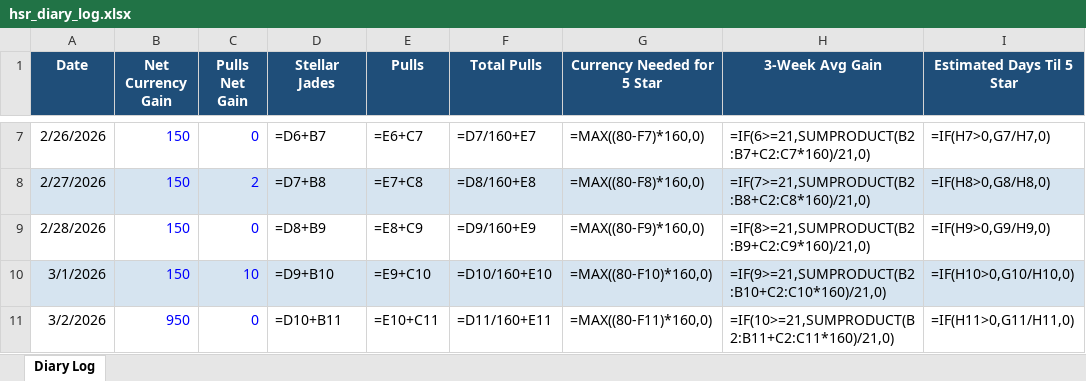
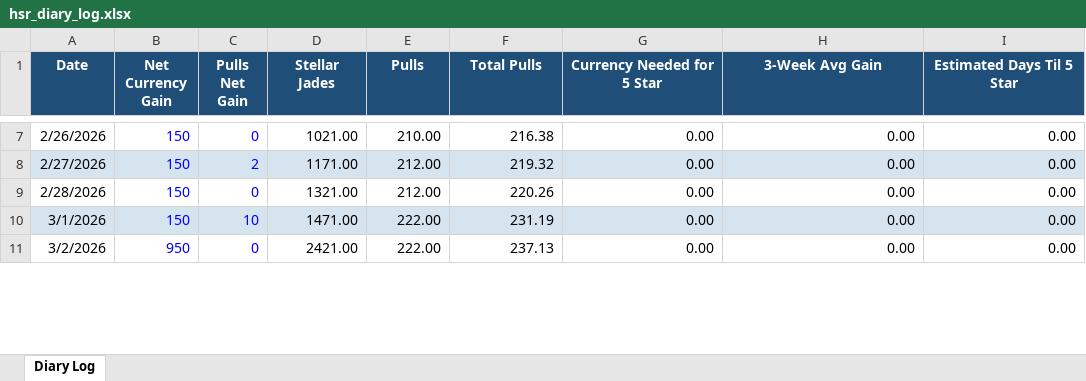
Before and after one commit to axelotlramen/website, an Excel workbook: data/hsr_diary_log.xlsx, sheet Diary Log, drawn as a sheet; only a part is shown, gaps mark what is left out; values as stored, in another font and other column widths than the file's, no borders; formulas without a stored value are shown as written; the diff covers the shown part only; the diff names each change by its address in the sheet, - before the commit and + after, or states it on an @@ line.

```diff
--- a/data/hsr_diary_log.xlsx (sheet Diary Log)
+++ b/data/hsr_diary_log.xlsx (sheet Diary Log)
-D7 (Stellar Jades): =D6+B7
+D7 (Stellar Jades): 1021.00
-E7 (Pulls): =E6+C7
+E7 (Pulls): 210.00
-F7 (Total Pulls): =D7/160+E7
+F7 (Total Pulls): 216.38
-G7 (Currency Needed for 5 Star): =MAX((80-F7)*160,0)
+G7 (Currency Needed for 5 Star): 0.00
-H7 (3-Week Avg Gain): =IF(6>=21,SUMPRODUCT(B2:B7+C2:C7*160)/21,0)
+H7 (3-Week Avg Gain): 0.00
-I7 (Estimated Days Til 5 Star): =IF(H7>0,G7/H7,0)
+I7 (Estimated Days Til 5 Star): 0.00
-D8 (Stellar Jades): =D7+B8
+D8 (Stellar Jades): 1171.00
-E8 (Pulls): =E7+C8
+E8 (Pulls): 212.00
-F8 (Total Pulls): =D8/160+E8
+F8 (Total Pulls): 219.32
-G8 (Currency Needed for 5 Star): =MAX((80-F8)*160,0)
+G8 (Currency Needed for 5 Star): 0.00
-H8 (3-Week Avg Gain): =IF(7>=21,SUMPRODUCT(B2:B8+C2:C8*160)/21,0)
+H8 (3-Week Avg Gain): 0.00
-I8 (Estimated Days Til 5 Star): =IF(H8>0,G8/H8,0)
+I8 (Estimated Days Til 5 Star): 0.00
-D9 (Stellar Jades): =D8+B9
+D9 (Stellar Jades): 1321.00
-E9 (Pulls): =E8+C9
+E9 (Pulls): 212.00
-F9 (Total Pulls): =D9/160+E9
+F9 (Total Pulls): 220.26
-G9 (Currency Needed for 5 Star): =MAX((80-F9)*160,0)
+G9 (Currency Needed for 5 Star): 0.00
-H9 (3-Week Avg Gain): =IF(8>=21,SUMPRODUCT(B2:B9+C2:C9*160)/21,0)
+H9 (3-Week Avg Gain): 0.00
-I9 (Estimated Days Til 5 Star): =IF(H9>0,G9/H9,0)
+I9 (Estimated Days Til 5 Star): 0.00
-D10 (Stellar Jades): =D9+B10
+D10 (Stellar Jades): 1471.00
-E10 (Pulls): =E9+C10
+E10 (Pulls): 222.00
-F10 (Total Pulls): =D10/160+E10
+F10 (Total Pulls): 231.19
-G10 (Currency Needed for 5 Star): =MAX((80-F10)*160,0)
+G10 (Currency Needed for 5 Star): 0.00
-H10 (3-Week Avg Gain): =IF(9>=21,SUMPRODUCT(B2:B10+C2:C10*160)/21,0)
+H10 (3-Week Avg Gain): 0.00
-I10 (Estimated Days Til 5 Star): =IF(H10>0,G10/H10,0)
+I10 (Estimated Days Til 5 Star): 0.00
-D11 (Stellar Jades): =D10+B11
+D11 (Stellar Jades): 2421.00
-E11 (Pulls): =E10+C11
+E11 (Pulls): 222.00
-F11 (Total Pulls): =D11/160+E11
+F11 (Total Pulls): 237.13
-G11 (Currency Needed for 5 Star): =MAX((80-F11)*160,0)
+G11 (Currency Needed for 5 Star): 0.00
-H11 (3-Week Avg Gain): =IF(10>=21,SUMPRODUCT(B2:B11+C2:C11*160)/21,0)
+H11 (3-Week Avg Gain): 0.00
-I11 (Estimated Days Til 5 Star): =IF(H11>0,G11/H11,0)
+I11 (Estimated Days Til 5 Star): 0.00
```
Also changed, not shown: 160 edited cells elsewhere in this sheet.
